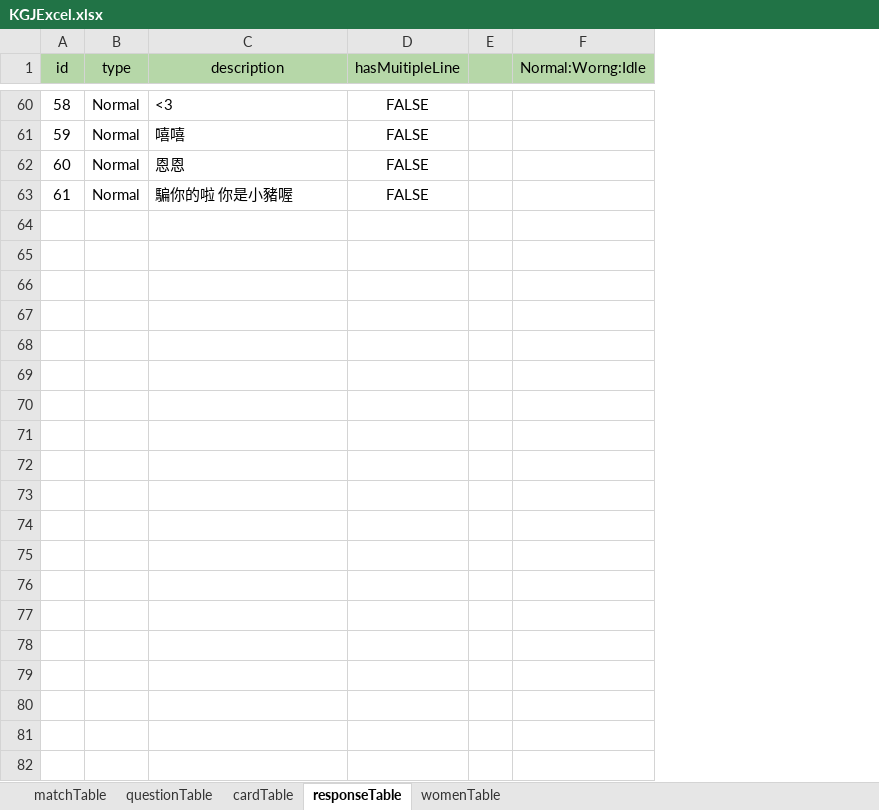
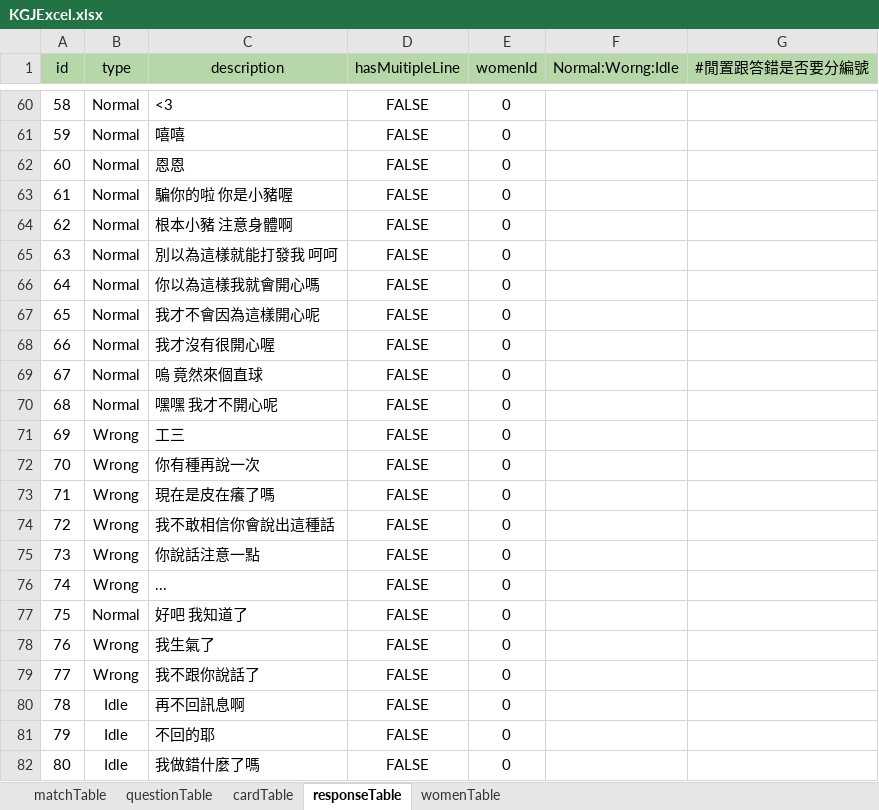
Before and after one commit to BunnyGameTW/TimeMaster, an Excel workbook: Assets/ExcelImporter/Excels/KGJExcel.xlsx, sheet responseTable, drawn as a sheet; only a part is shown, gaps mark what is left out; values as stored, in another font and other column widths than the file's, no borders; charts and pictures and conditional formats not drawn; removed rows and columns are numbered as before the commit, all else as after; the diff covers the shown part only; the diff names each change by its address in the sheet, - before the commit and + after, or states it on an @@ line.

Commit message:
update women excel, add end 2, async load scene

```diff
--- a/Assets/ExcelImporter/Excels/KGJExcel.xlsx (sheet responseTable)
+++ b/Assets/ExcelImporter/Excels/KGJExcel.xlsx (sheet responseTable)
-column E, empty
+column E (womenId), rows 60-63: all 0
+column G (#閒置跟答錯是否要分編號), empty
+row 64: 62 | Normal | 根本小豬 注意身體啊 | FALSE | 0
+row 65: 63 | Normal | 別以為這樣就能打發我 呵呵 | FALSE | 0
+row 66: 64 | Normal | 你以為這樣我就會開心嗎 | FALSE | 0
+row 67: 65 | Normal | 我才不會因為這樣開心呢 | FALSE | 0
+row 68: 66 | Normal | 我才沒有很開心喔 | FALSE | 0
+row 69: 67 | Normal | 嗚 竟然來個直球 | FALSE | 0
+row 70: 68 | Normal | 嘿嘿 我才不開心呢 | FALSE | 0
+row 71: 69 | Wrong | 工三 | FALSE | 0
+row 72: 70 | Wrong | 你有種再說一次 | FALSE | 0
+row 73: 71 | Wrong | 現在是皮在癢了嗎 | FALSE | 0
+row 74: 72 | Wrong | 我不敢相信你會說出這種話 | FALSE | 0
+row 75: 73 | Wrong | 你說話注意一點 | FALSE | 0
+row 76: 74 | Wrong | ... | FALSE | 0
+row 77: 75 | Normal | 好吧 我知道了 | FALSE | 0
+row 78: 76 | Wrong | 我生氣了 | FALSE | 0
+row 79: 77 | Wrong | 我不跟你說話了 | FALSE | 0
+row 80: 78 | Idle | 再不回訊息啊 | FALSE | 0
+row 81: 79 | Idle | 不回的耶 | FALSE | 0
+row 82: 80 | Idle | 我做錯什麼了嗎 | FALSE | 0
```
Also changed, not shown: 63 added rows and 1 edited cell elsewhere in this sheet, sheet matchTable, sheet questionTable, sheet cardTable, sheet womenTable, 18 other files.
